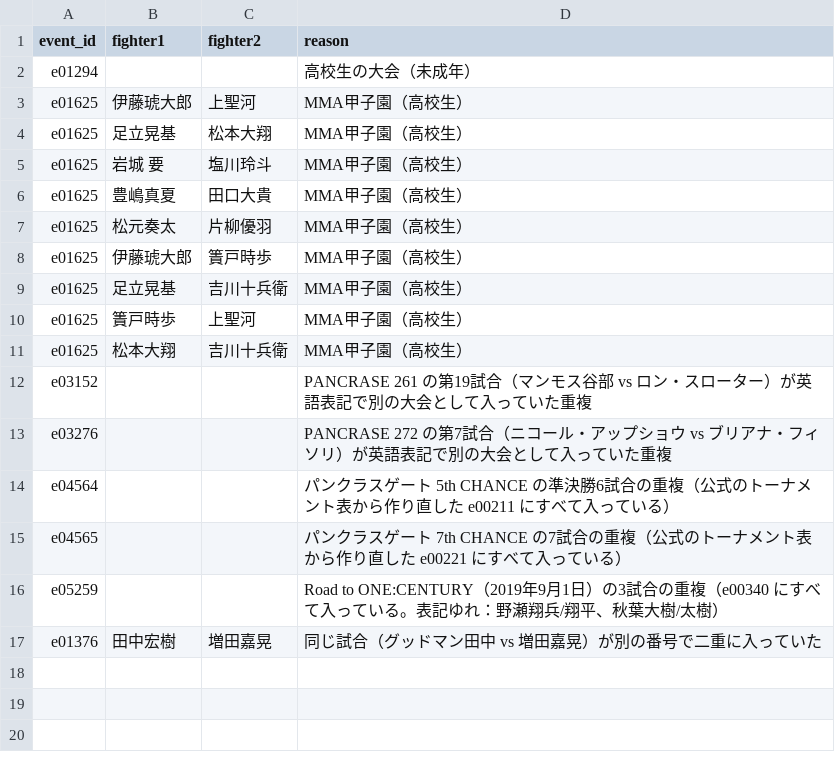
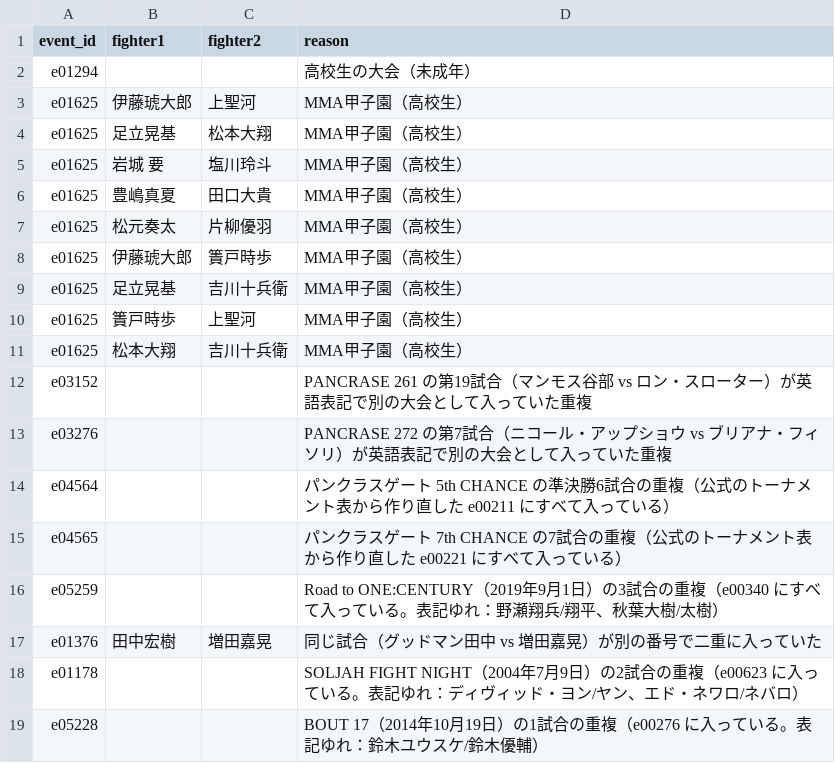
Before and after one commit to japan-mma-record/japan-mma-record.github.io, a TSV file: data/exclude.tsv, drawn as a sheet; the diff names each change by its address in the sheet, - before the commit and + after, or states it on an @@ line.

```diff
--- a/data/exclude.tsv
+++ b/data/exclude.tsv
+row 18: e01178 |  |  | SOLJAH FIGHT NIGHT（2004年7月9日）の2試合の重複（e00623 に入っている。表記ゆれ：ディヴィッド・ヨン/ヤン、エド・ネワロ/ネバロ）
+row 19: e05228 |  |  | BOUT 17（2014年10月19日）の1試合の重複（e00276 に入っている。表記ゆれ：鈴木ユウスケ/鈴木優輔）
```
